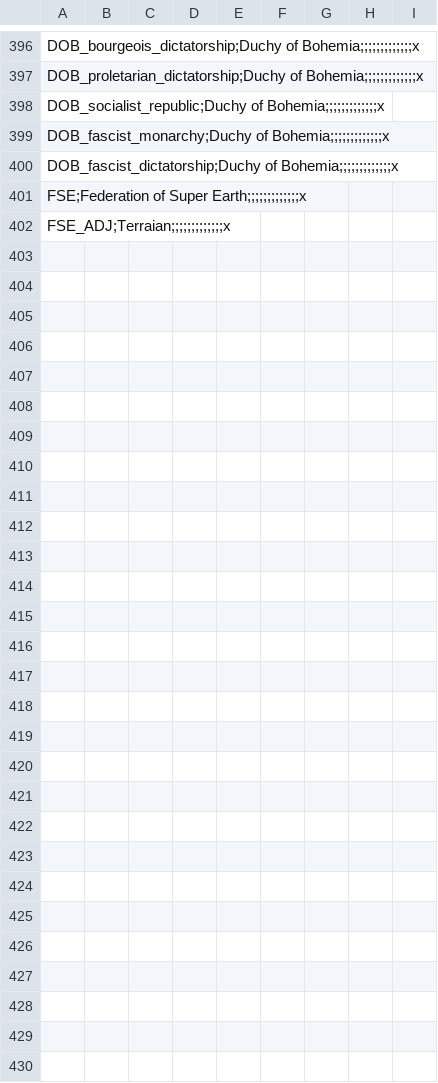
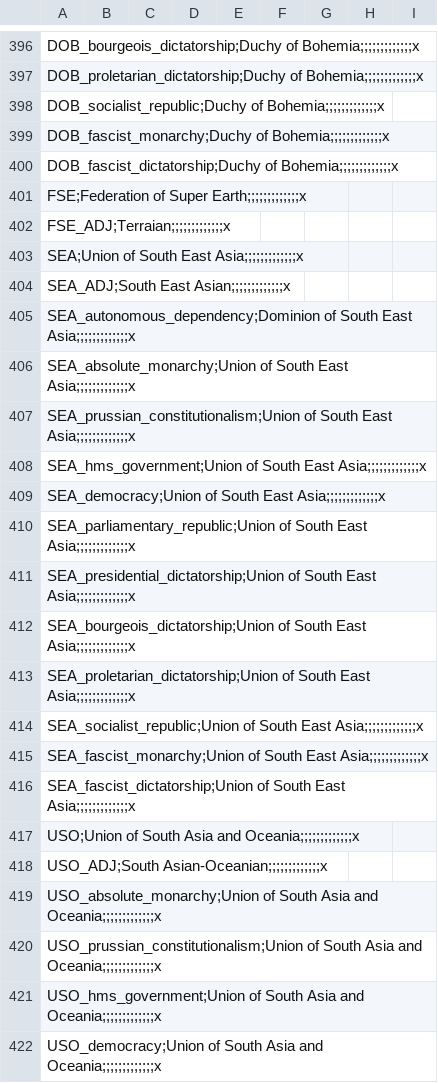
Before and after one commit to ClassicJj123/Jj-s-DoDFF-Schizo-Submod, a CSV file: Jj DODFF Schizo addon/localisation/Schizo countries.csv, drawn as a sheet; only a part is shown, gaps mark what is left out; the diff covers the shown part only.

```diff
--- a/Jj DODFF Schizo addon/localisation/Schizo countries.csv
+++ b/Jj DODFF Schizo addon/localisation/Schizo countries.csv
@@ -402 +402,21 @@ FSE;Federation of Super Earth;;;;;;;;;;;;;x,,,,,,,,
 FSE_ADJ;Terraian;;;;;;;;;;;;;x,,,,,,,,
+SEA;Union of South East Asia;;;;;;;;;;;;;x,,,,,,,,
+SEA_ADJ;South East Asian;;;;;;;;;;;;;x,,,,,,,,
+SEA_autonomous_dependency;Dominion of South East Asia;;;;;;;;;;;;;x,,,,,,,,
+SEA_absolute_monarchy;Union of South East Asia;;;;;;;;;;;;;x,,,,,,,,
+SEA_prussian_constitutionalism;Union of South East Asia;;;;;;;;;;;;;x,,,,,,,,
+SEA_hms_government;Union of South East Asia;;;;;;;;;;;;;x,,,,,,,,
+SEA_democracy;Union of South East Asia;;;;;;;;;;;;;x,,,,,,,,
+SEA_parliamentary_republic;Union of South East Asia;;;;;;;;;;;;;x,,,,,,,,
+SEA_presidential_dictatorship;Union of South East Asia;;;;;;;;;;;;;x,,,,,,,,
+SEA_bourgeois_dictatorship;Union of South East Asia;;;;;;;;;;;;;x,,,,,,,,
+SEA_proletarian_dictatorship;Union of South East Asia;;;;;;;;;;;;;x,,,,,,,,
+SEA_socialist_republic;Union of South East Asia;;;;;;;;;;;;;x,,,,,,,,
+SEA_fascist_monarchy;Union of South East Asia;;;;;;;;;;;;;x,,,,,,,,
+SEA_fascist_dictatorship;Union of South East Asia;;;;;;;;;;;;;x,,,,,,,,
+USO;Union of South Asia and Oceania;;;;;;;;;;;;;x,,,,,,,,
+USO_ADJ;South Asian-Oceanian;;;;;;;;;;;;;x,,,,,,,,
+USO_absolute_monarchy;Union of South Asia and Oceania;;;;;;;;;;;;;x,,,,,,,,
+USO_prussian_constitutionalism;Union of South Asia and Oceania;;;;;;;;;;;;;x,,,,,,,,
+USO_hms_government;Union of South Asia and Oceania;;;;;;;;;;;;;x,,,,,,,,
+USO_democracy;Union of South Asia and Oceania;;;;;;;;;;;;;x,,,,,,,,
```
Also changed, not shown: 20 added rows and 13 edited cells elsewhere in this file, Jj DODFF Schizo addon/localisation/Decisions.csv, Jj DODFF Schizo addon/localisation/Events.csv, 24 other files.
